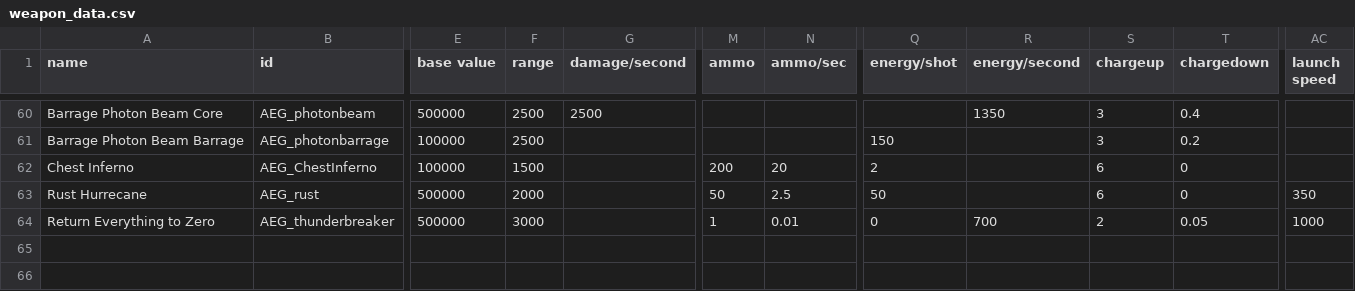
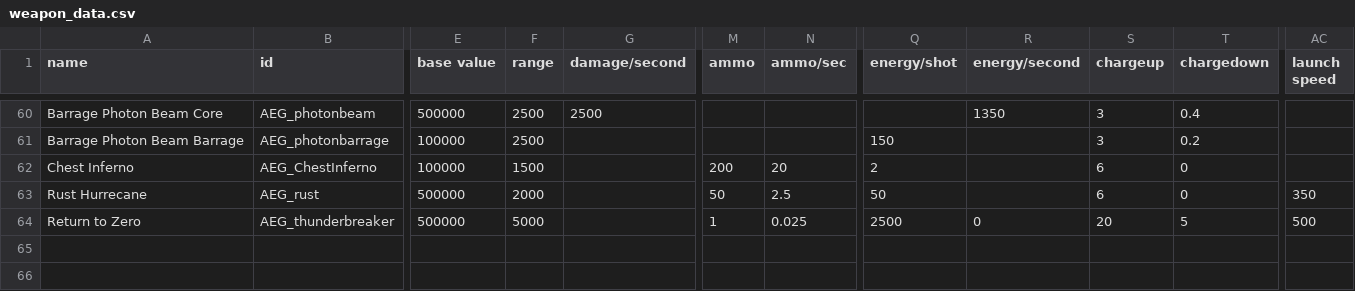
Before and after one commit to OmegaCore7/AEG, a CSV file: data/weapons/weapon_data.csv, drawn as a sheet; only a part is shown, gaps mark what is left out; the diff names each change by its address in the sheet, - before the commit and + after, or states it on an @@ line.

Commit message:
4G Forever! Mazinger Zero revamp! Almost complete. Polisiong Scrander ultimate attack

```diff
--- a/data/weapons/weapon_data.csv
+++ b/data/weapons/weapon_data.csv
-A64 (name): Return Everything to Zero
+A64 (name): Return to Zero
-F64 (range): 3000
+F64 (range): 5000
-N64 (ammo/sec): 0.01
+N64 (ammo/sec): 0.025
-Q64 (energy/shot): 0
+Q64 (energy/shot): 2500
-R64 (energy/second): 700
+R64 (energy/second): 0
-S64 (chargeup): 2
+S64 (chargeup): 20
-T64 (chargedown): 0.05
+T64 (chargedown): 5
-AC64 (launch speed): 1000
+AC64 (launch speed): 500
```
Also changed, not shown: 9 other files.
